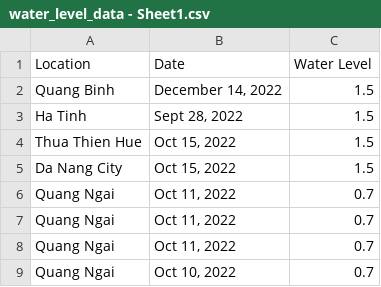
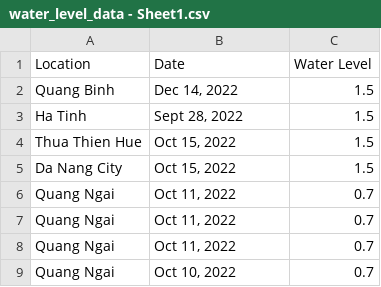
Before and after one commit to AbhirKarande/SocketServer, a CSV file: water_level_data - Sheet1.csv, drawn as a sheet; only a part is shown.

Commit message:
for more consistency

```diff
--- a/water_level_data - Sheet1.csv
+++ b/water_level_data - Sheet1.csv
@@ -1,3 +1,3 @@
 Location,Date,Water Level
-Quang Binh,"December 14, 2022",1.5
+Quang Binh,"Dec 14, 2022",1.5
 Ha Tinh,"Sept 28, 2022",1.5
```
